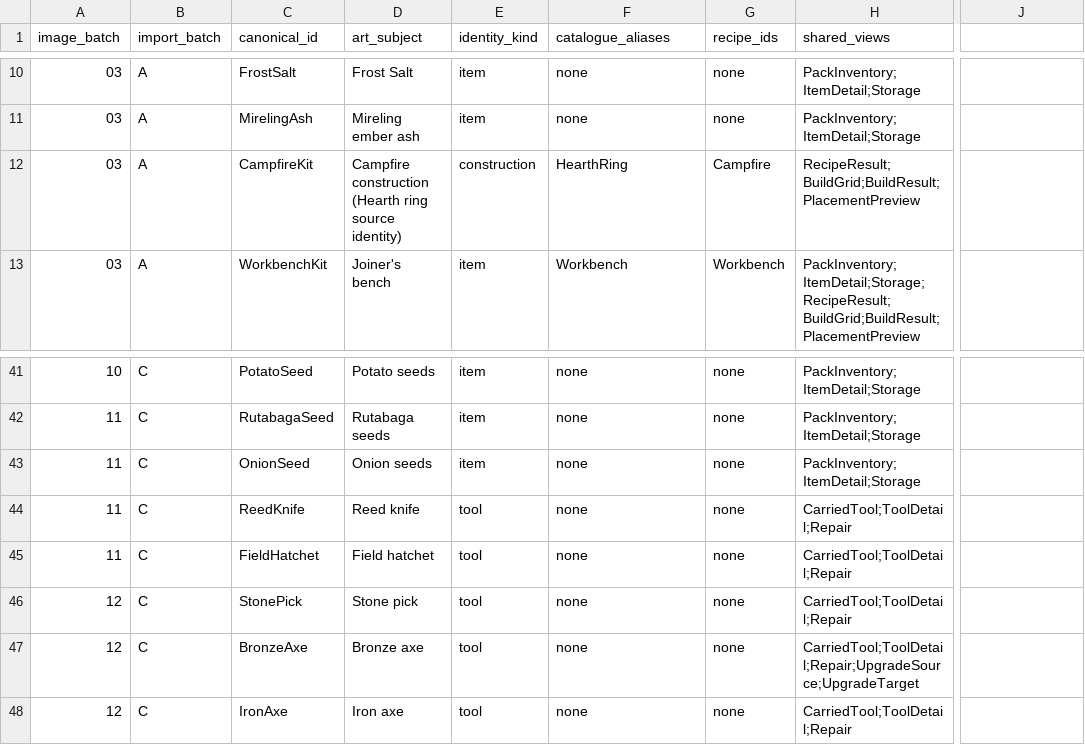
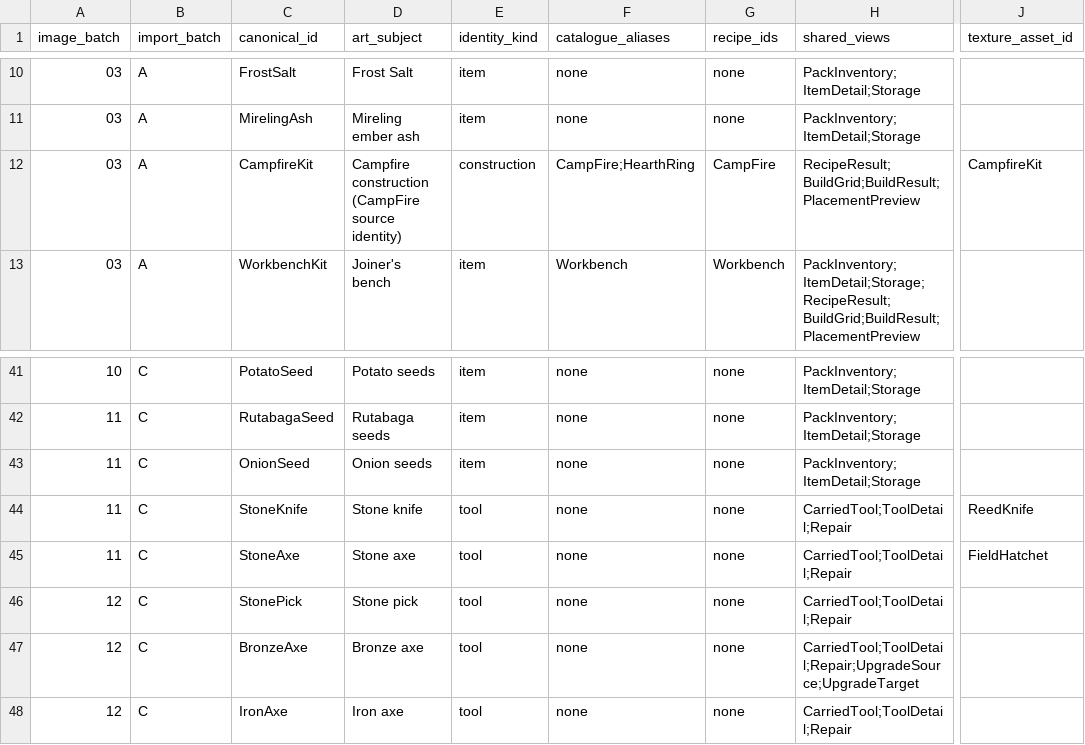
Before and after one commit to VilleKokkarinen/Kalmala, a CSV file: Scripts/Data/catalogue-icon-manifest.csv, drawn as a sheet; only a part is shown, gaps mark what is left out; the diff names each change by its address in the sheet, - before the commit and + after, or states it on an @@ line.

Commit message:
Canonicalize starter and CampFire IDs

```diff
--- a/Scripts/Data/catalogue-icon-manifest.csv
+++ b/Scripts/Data/catalogue-icon-manifest.csv
-J1: (empty)
+J1: texture_asset_id
-D12 (art_subject): Campfire construction (Hearth ring source identity)
+D12 (art_subject): Campfire construction (CampFire source identity)
-F12 (catalogue_aliases): HearthRing
+F12 (catalogue_aliases): CampFire;HearthRing
-G12 (recipe_ids): Campfire
+G12 (recipe_ids): CampFire
-J12 (texture_asset_id): (empty)
+J12 (texture_asset_id): CampfireKit
-C44 (canonical_id): ReedKnife
+C44 (canonical_id): StoneKnife
-D44 (art_subject): Reed knife
+D44 (art_subject): Stone knife
-J44 (texture_asset_id): (empty)
+J44 (texture_asset_id): ReedKnife
-C45 (canonical_id): FieldHatchet
+C45 (canonical_id): StoneAxe
-D45 (art_subject): Field hatchet
+D45 (art_subject): Stone axe
-J45 (texture_asset_id): (empty)
+J45 (texture_asset_id): FieldHatchet
```
Also changed, not shown: 41 other files.
